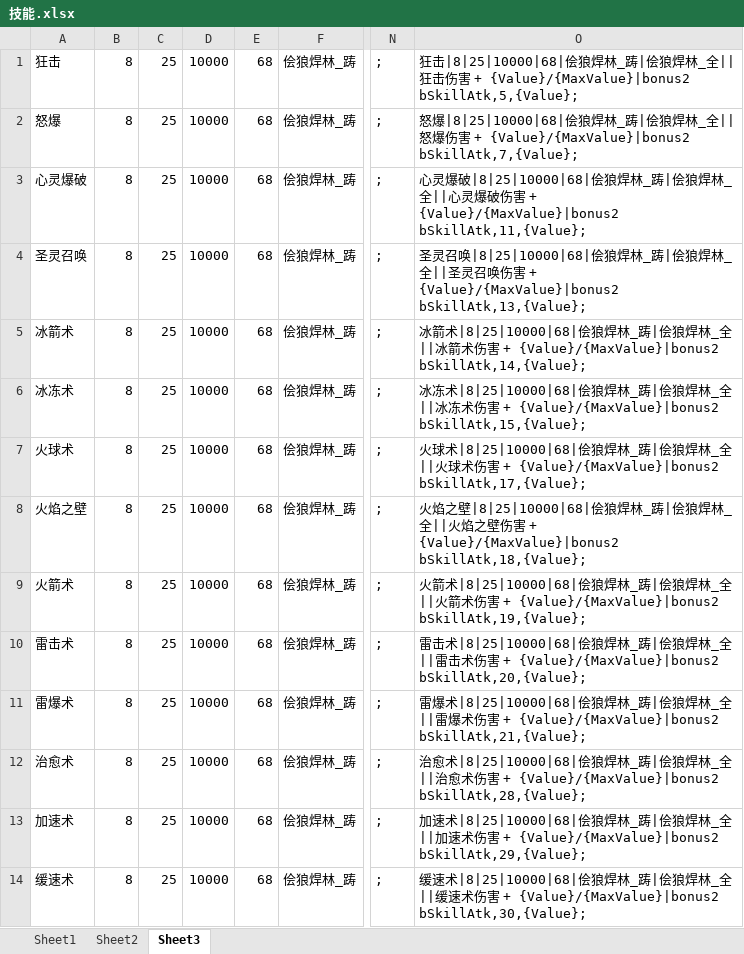
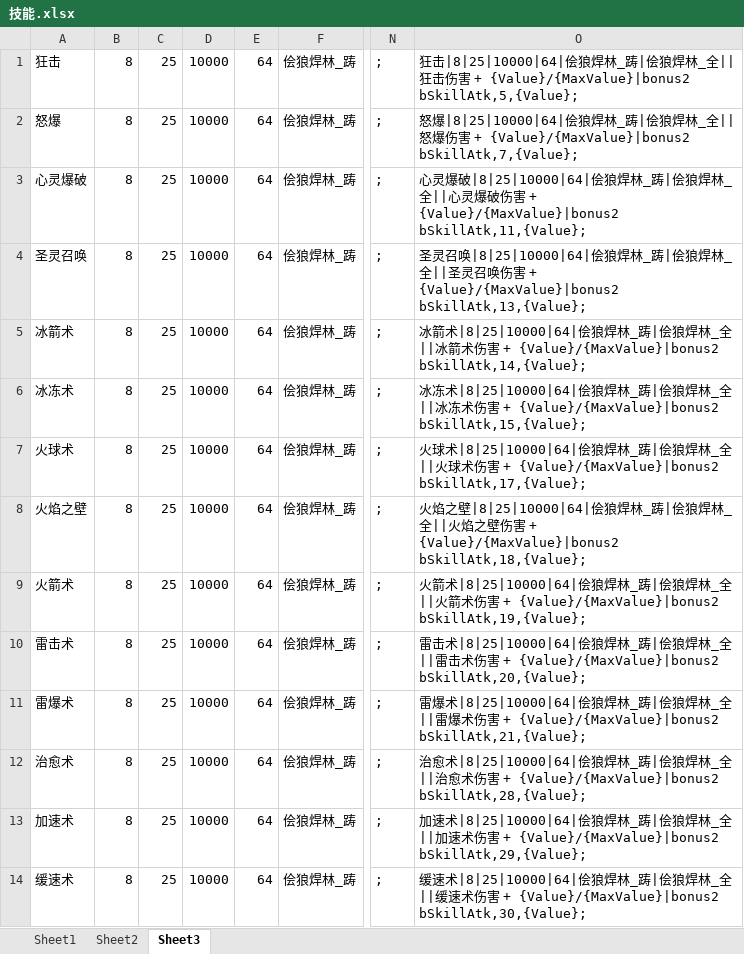
Before and after one commit to htq110219891/RoScript, an Excel workbook: 随机属性设计器/技能.xlsx, sheet Sheet3, drawn as a sheet; only a part is shown, gaps mark what is left out; values as stored, in another font and other column widths than the file's, no borders; the diff covers the shown part only; the diff names each change by its address in the sheet, - before the commit and + after, or states it on an @@ line.

Commit message:
~~~

```diff
--- a/随机属性设计器/技能.xlsx (sheet Sheet3)
+++ b/随机属性设计器/技能.xlsx (sheet Sheet3)
-E1:E14: 68
+E1:E14: 64
-O1: 狂击|8|25|10000|68|侩狼…
+O1: 狂击|8|25|10000|64|侩狼…
-O2: 怒爆|8|25|10000|68|侩狼…
+O2: 怒爆|8|25|10000|64|侩狼…
-O3: …爆破|8|25|10000|68|侩狼…
+O3: …爆破|8|25|10000|64|侩狼…
-O4: …召唤|8|25|10000|68|侩狼…
+O4: …召唤|8|25|10000|64|侩狼…
-O5: …箭术|8|25|10000|68|侩狼…
+O5: …箭术|8|25|10000|64|侩狼…
-O6: …冻术|8|25|10000|68|侩狼…
+O6: …冻术|8|25|10000|64|侩狼…
-O7: …球术|8|25|10000|68|侩狼…
+O7: …球术|8|25|10000|64|侩狼…
-O8: …之壁|8|25|10000|68|侩狼…
+O8: …之壁|8|25|10000|64|侩狼…
-O9: …箭术|8|25|10000|68|侩狼…
+O9: …箭术|8|25|10000|64|侩狼…
-O10: …击术|8|25|10000|68|侩狼…
+O10: …击术|8|25|10000|64|侩狼…
-O11: …爆术|8|25|10000|68|侩狼…
+O11: …爆术|8|25|10000|64|侩狼…
-O12: …愈术|8|25|10000|68|侩狼…
+O12: …愈术|8|25|10000|64|侩狼…
-O13: …速术|8|25|10000|68|侩狼…
+O13: …速术|8|25|10000|64|侩狼…
-O14: …速术|8|25|10000|68|侩狼…
+O14: …速术|8|25|10000|64|侩狼…
```
Also changed, not shown: 360 edited cells elsewhere in this sheet.
